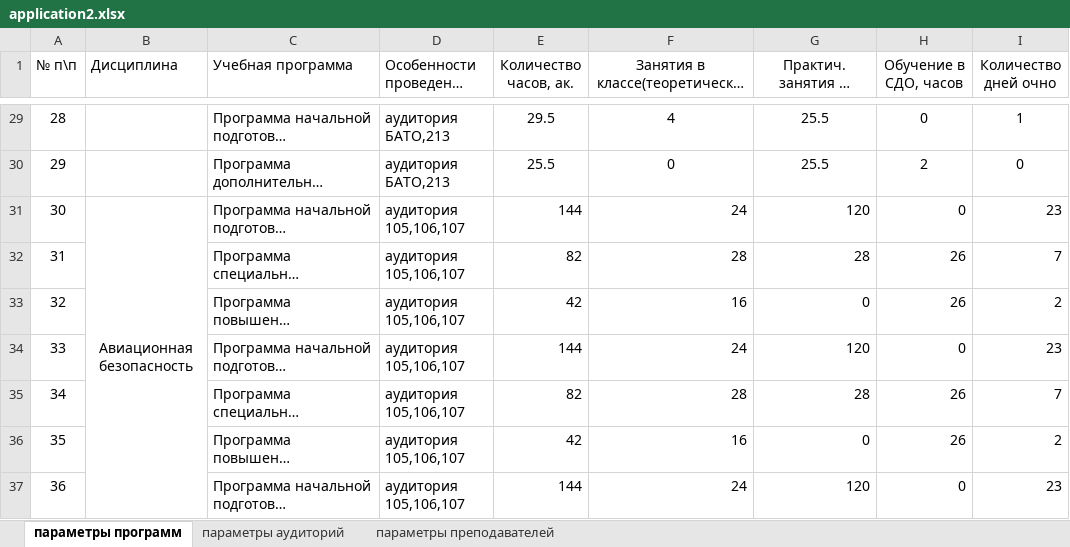
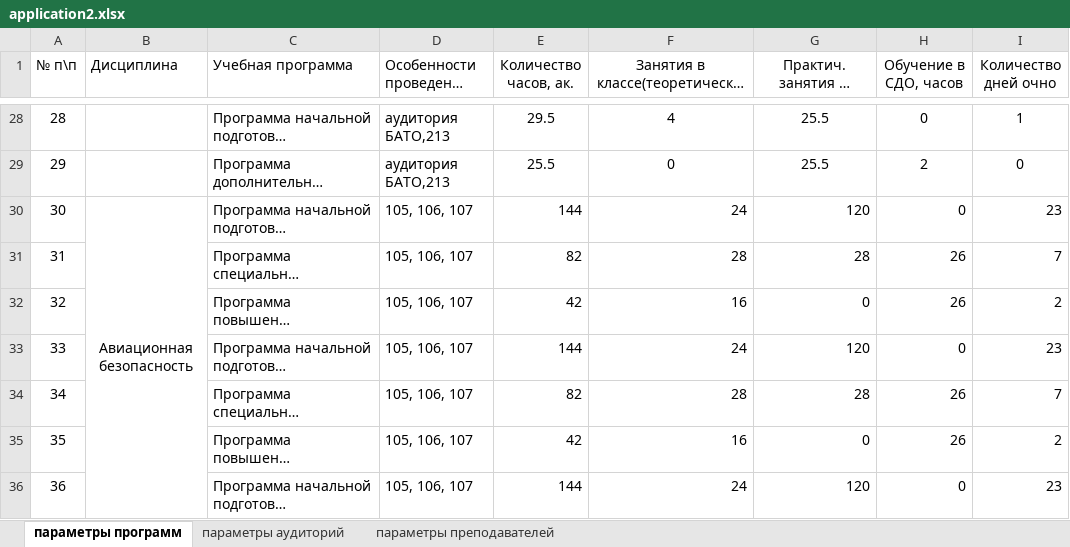
Before and after one commit to NOTfedos/Pulkovo, an Excel workbook: web-site/uploads/application2.xlsx, sheet параметры программ, drawn as a sheet; only a part is shown, gaps mark what is left out; long unchanged cells end in …; values as stored, in another font and other column widths than the file's, no borders; conditional formats not drawn; addresses are those after the commit; the diff covers the shown part only; the diff names each change by its address in the sheet, - before the commit and + after, or states it on an @@ line.

```diff
--- a/web-site/uploads/application2.xlsx (sheet параметры программ)
+++ b/web-site/uploads/application2.xlsx (sheet параметры программ)
-D30:D36 (Особенности проведения программы): аудитория 105,106,107
+D30:D36 (Особенности проведения программы): 105, 106, 107
```
Also changed, not shown: 3 added rows and 10 edited cells elsewhere in this sheet, sheet параметры преподавателей, sheet параметры аудиторий, formulas that keep their value, hidden cells, 4 other files.
